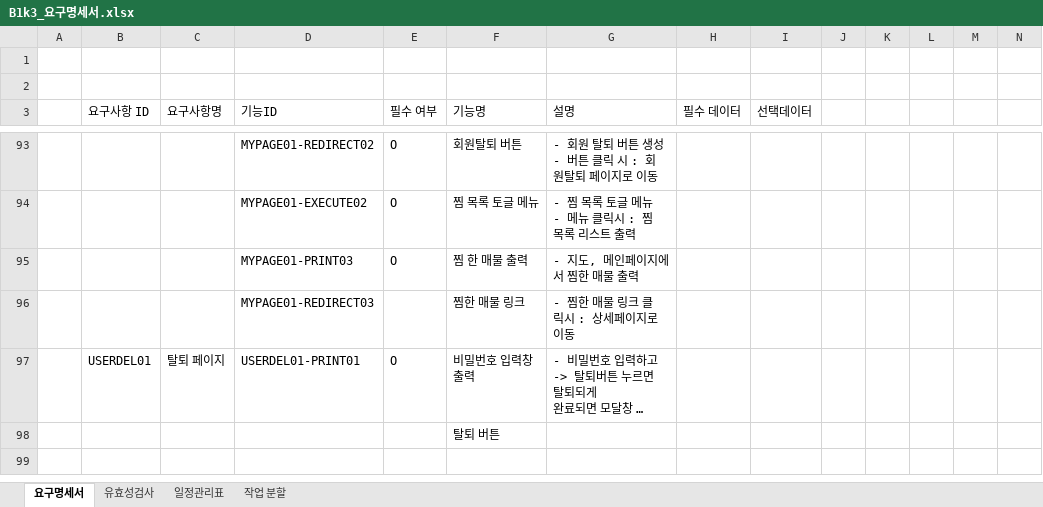
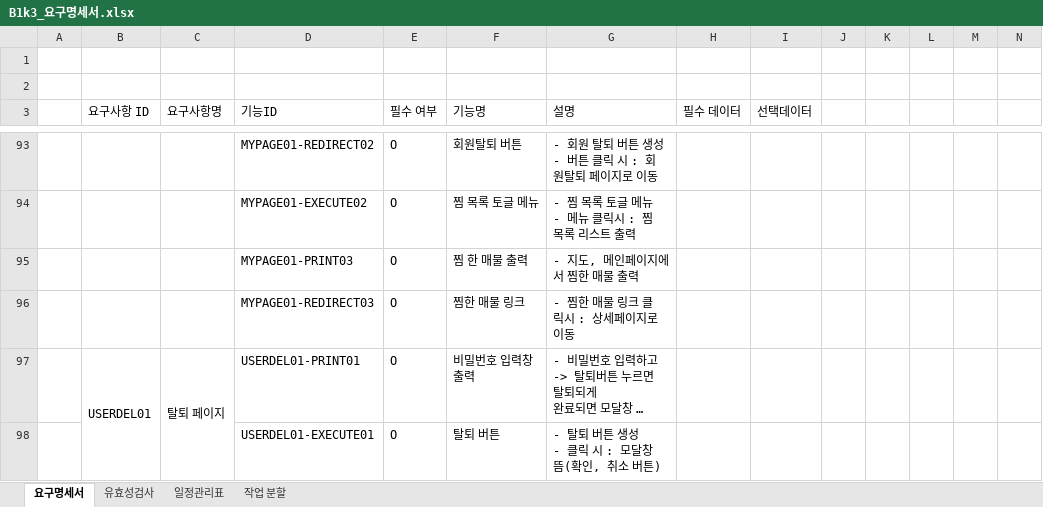
Before and after one commit to faer9876/realestate_project, an Excel workbook: doc/B1k3_요구명세서.xlsx, sheet 요구명세서, drawn as a sheet; only a part is shown, gaps mark what is left out; long unchanged cells end in …; values as stored, in another font and other column widths than the file's, no cell formats; removed rows and columns are numbered as before the commit, all else as after; rows hold the shown columns only; ↵ is a line break in a cell; the diff covers the shown part only; the diff names each change by its address in the sheet, - before the commit and + after, or states it on an @@ line.

Commit message:
0608 (요구명세서 수정) 김주영

```diff
--- a/doc/B1k3_요구명세서.xlsx (sheet 요구명세서)
+++ b/doc/B1k3_요구명세서.xlsx (sheet 요구명세서)
-E96 (필수 여부): (empty)
+E96 (필수 여부): O
+B97:B101 merged
+C97:C101 merged
-row 98:  |  |  |  |  | 탈퇴 버튼
-row 98: (empty)
+row 98:  |  |  | USERDEL01-EXECUTE01 | O | 탈퇴 버튼 | - 탈퇴 버튼 생성 ↵ - 클릭 시 : 모달창 뜸(확인, 취소 버튼)
```
Also changed, not shown: 7 added rows, 2 removed rows, 1 moved row, 12 edited cells and merged cells elsewhere in this sheet, cell formats.
